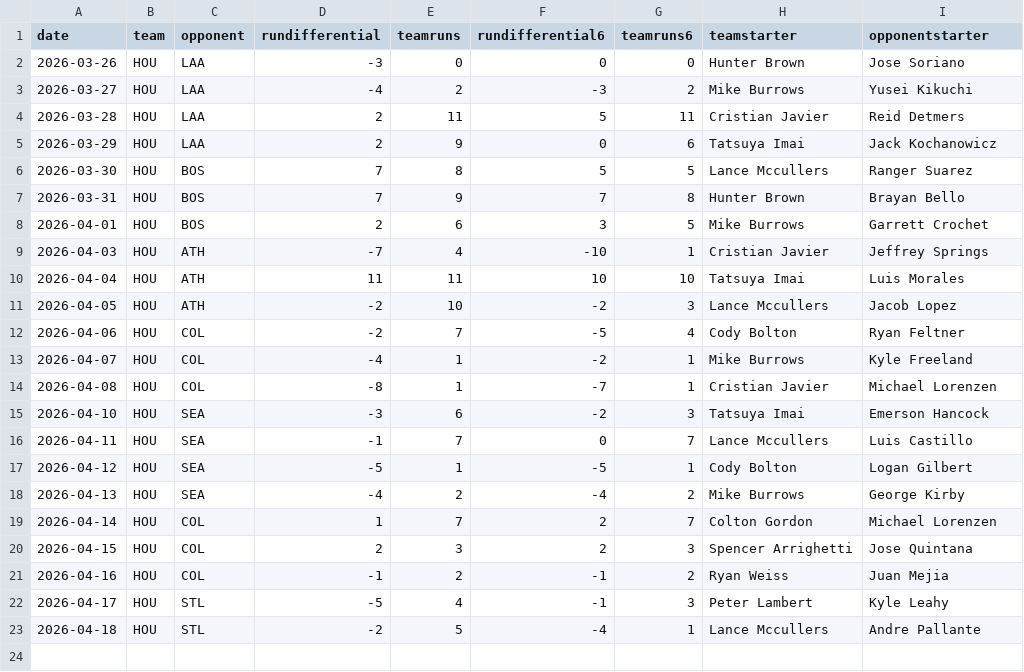
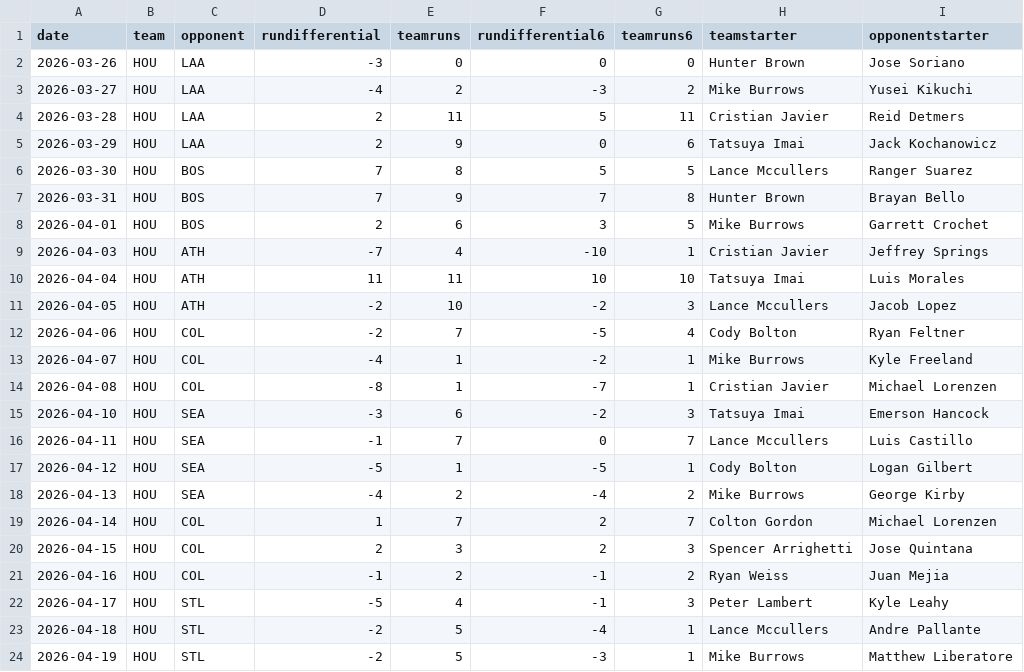
Before and after one commit to fantasy-toolz/mlb-predictions, a CSV file: data/2026/teams/HOU.csv, drawn as a sheet; the diff names each change by its address in the sheet, - before the commit and + after, or states it on an @@ line.

```diff
--- a/data/2026/teams/HOU.csv
+++ b/data/2026/teams/HOU.csv
+row 24: 2026-04-19 | HOU | STL | -2 | 5 | -3 | 1 | Mike Burrows | Matthew Liberatore
```
Also changed, not shown: data/2026/teams/ATH.csv, data/2026/teams/BOS.csv, 30 other files.
